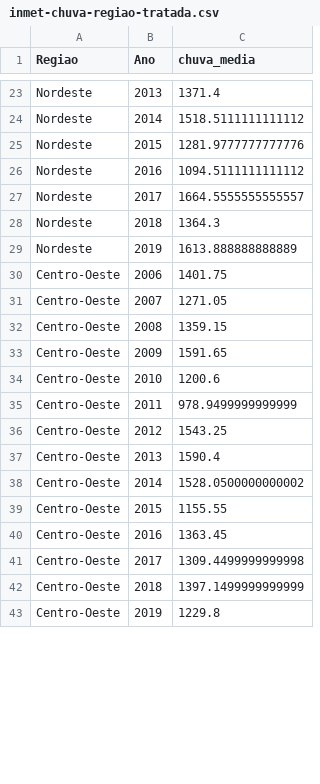
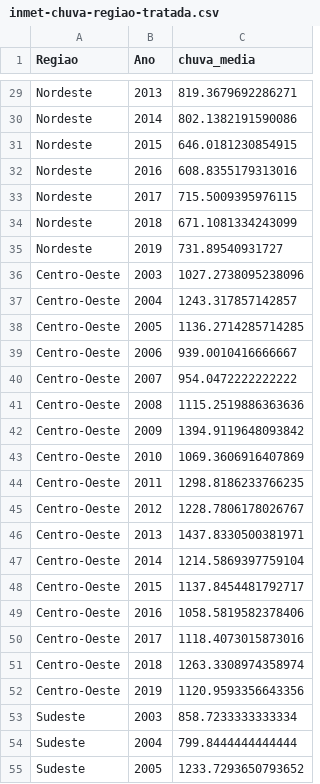
Before and after one commit to lucascapl/tcc-co2, a CSV file: bases/tratadas/inmet-chuva-regiao-tratada.csv, drawn as a sheet; only a part is shown, gaps mark what is left out; addresses are those after the commit; the diff covers the shown part only; the diff names each change by its address in the sheet, - before the commit and + after, or states it on an @@ line.

```diff
--- a/bases/tratadas/inmet-chuva-regiao-tratada.csv
+++ b/bases/tratadas/inmet-chuva-regiao-tratada.csv
-C29 (chuva_media): 1371.4
+C29 (chuva_media): 819.3679692286271
-C30 (chuva_media): 1518.5111111111112
+C30 (chuva_media): 802.1382191590086
-C31 (chuva_media): 1281.9777777777776
+C31 (chuva_media): 646.0181230854915
-C32 (chuva_media): 1094.5111111111112
+C32 (chuva_media): 608.8355179313016
-C33 (chuva_media): 1664.5555555555557
+C33 (chuva_media): 715.5009395976115
-C34 (chuva_media): 1364.3
+C34 (chuva_media): 671.1081334243099
-C35 (chuva_media): 1613.888888888889
+C35 (chuva_media): 731.89540931727
+row 36: Centro-Oeste | 2003 | 1027.2738095238096
+row 37: Centro-Oeste | 2004 | 1243.317857142857
+row 38: Centro-Oeste | 2005 | 1136.2714285714285
-C39 (chuva_media): 1401.75
+C39 (chuva_media): 939.0010416666667
-C40 (chuva_media): 1271.05
+C40 (chuva_media): 954.0472222222222
-C41 (chuva_media): 1359.15
+C41 (chuva_media): 1115.2519886363636
-C42 (chuva_media): 1591.65
+C42 (chuva_media): 1394.9119648093842
-C43 (chuva_media): 1200.6
+C43 (chuva_media): 1069.3606916407869
-C44 (chuva_media): 978.9499999999999
+C44 (chuva_media): 1298.8186233766235
-C45 (chuva_media): 1543.25
+C45 (chuva_media): 1228.7806178026767
-C46 (chuva_media): 1590.4
+C46 (chuva_media): 1437.8330500381971
-C47 (chuva_media): 1528.0500000000002
+C47 (chuva_media): 1214.5869397759104
-C48 (chuva_media): 1155.55
+C48 (chuva_media): 1137.8454481792717
-C49 (chuva_media): 1363.45
+C49 (chuva_media): 1058.5819582378406
-C50 (chuva_media): 1309.4499999999998
+C50 (chuva_media): 1118.4073015873016
-C51 (chuva_media): 1397.1499999999999
+C51 (chuva_media): 1263.3308974358974
-C52 (chuva_media): 1229.8
+C52 (chuva_media): 1120.9593356643356
+row 53: Sudeste | 2003 | 858.7233333333334
+row 54: Sudeste | 2004 | 799.8444444444444
+row 55: Sudeste | 2005 | 1233.7293650793652
```
Also changed, not shown: 9 added rows and 49 edited cells elsewhere in this file, bases/tratadas/dataframe-principal-tratada.csv, bases/tratadas/desmatamento-mapbiomas-tratada.csv, 14 other files.
